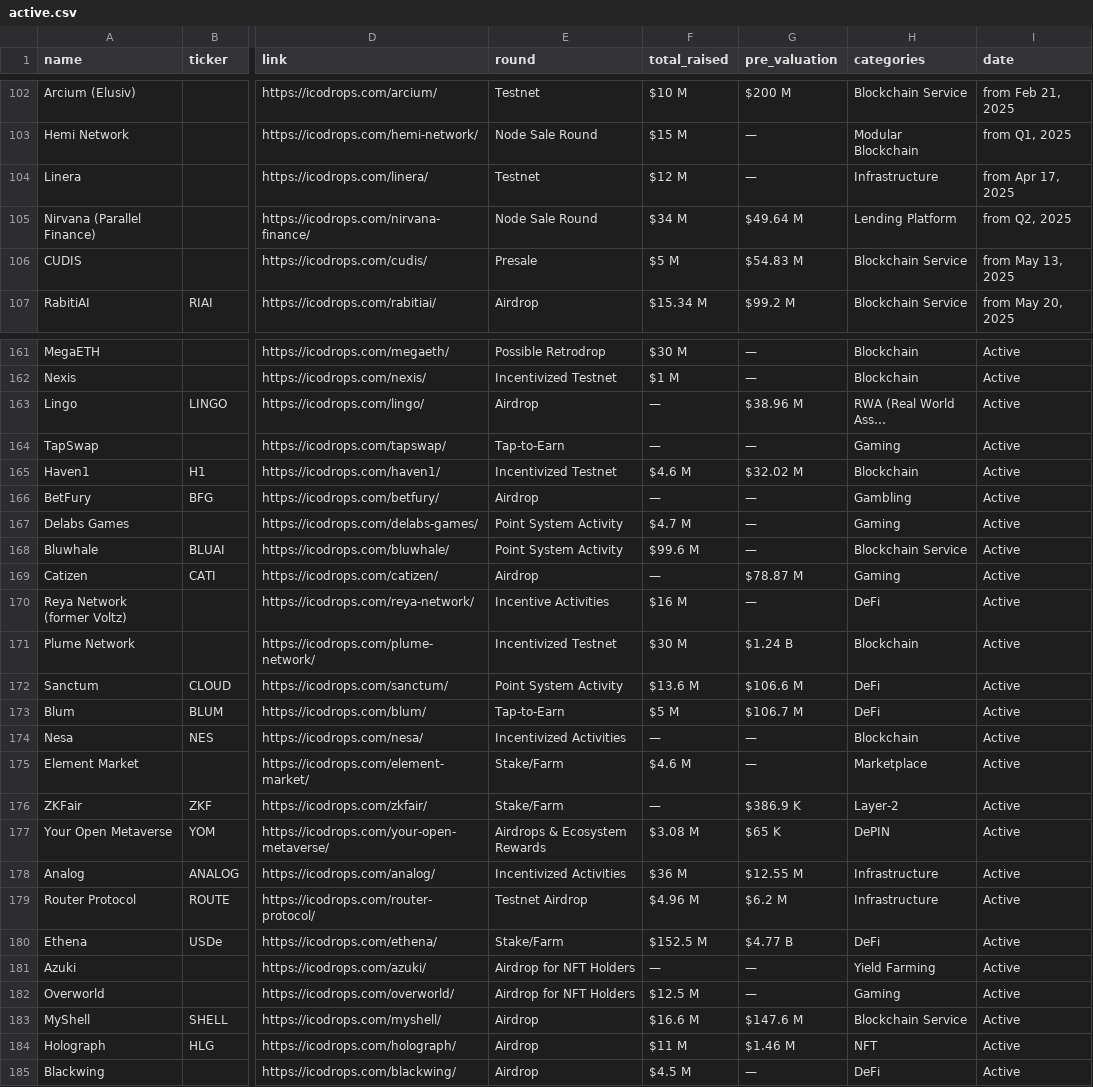
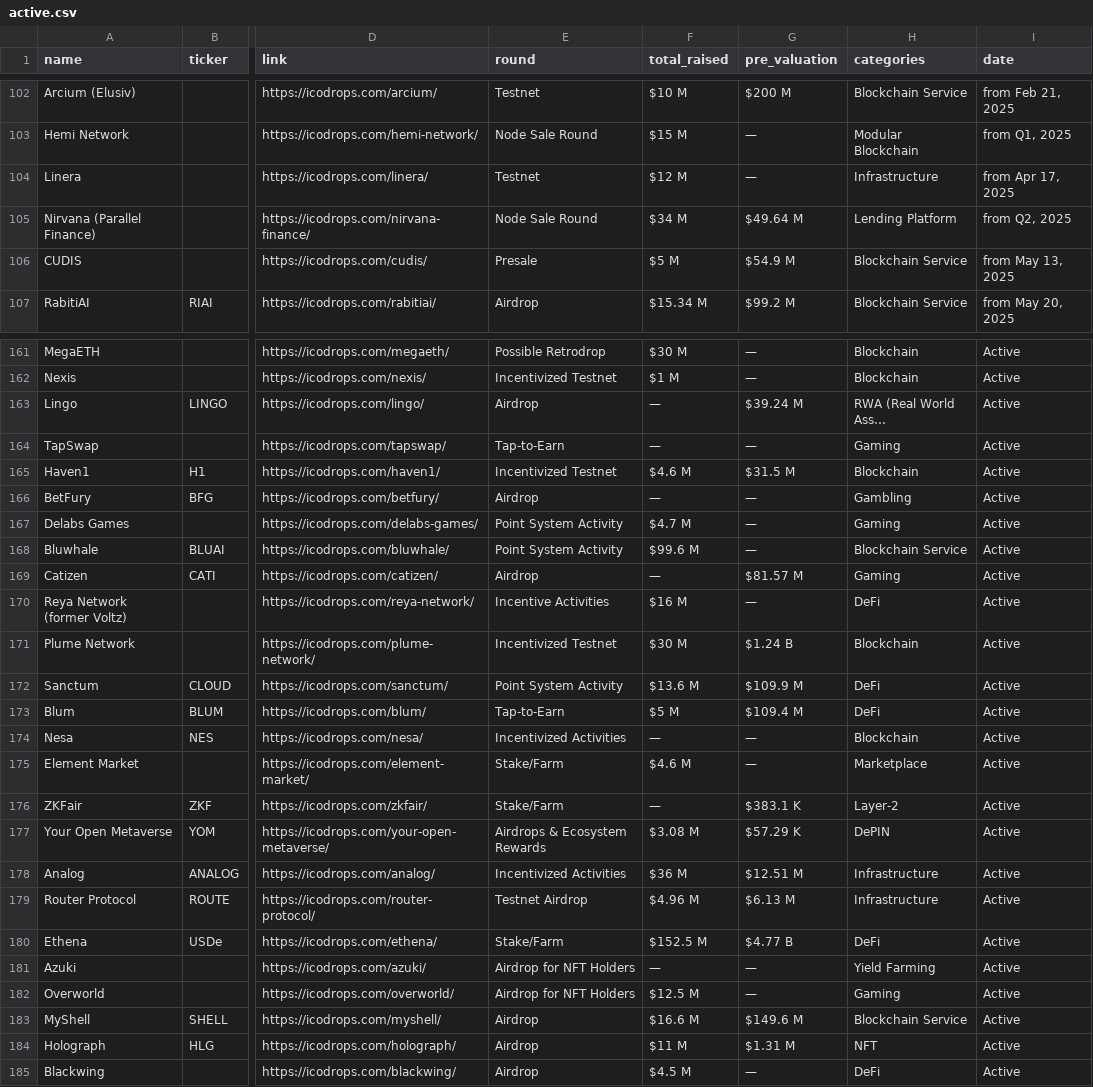
Before and after one commit to rfrm-dao/ICO-IDO-Dashboard, a CSV file: active.csv, drawn as a sheet; only a part is shown, gaps mark what is left out; the diff covers the shown part only; the diff names each change by its address in the sheet, - before the commit and + after, or states it on an @@ line.

```diff
--- a/active.csv
+++ b/active.csv
-G106 (pre_valuation): $54.83 M
+G106 (pre_valuation): $54.9 M
-G163 (pre_valuation): $38.96 M
+G163 (pre_valuation): $39.24 M
-G165 (pre_valuation): $32.02 M
+G165 (pre_valuation): $31.5 M
-G169 (pre_valuation): $78.87 M
+G169 (pre_valuation): $81.57 M
-G172 (pre_valuation): $106.6 M
+G172 (pre_valuation): $109.9 M
-G173 (pre_valuation): $106.7 M
+G173 (pre_valuation): $109.4 M
-G176 (pre_valuation): $386.9 K
+G176 (pre_valuation): $383.1 K
-G177 (pre_valuation): $65 K
+G177 (pre_valuation): $57.29 K
-G178 (pre_valuation): $12.55 M
+G178 (pre_valuation): $12.51 M
-G179 (pre_valuation): $6.2 M
+G179 (pre_valuation): $6.13 M
-G183 (pre_valuation): $147.6 M
+G183 (pre_valuation): $149.6 M
-G184 (pre_valuation): $1.46 M
+G184 (pre_valuation): $1.31 M
```
Also changed, not shown: 45 edited cells elsewhere in this file, icostats.csv, upcoming.csv.
